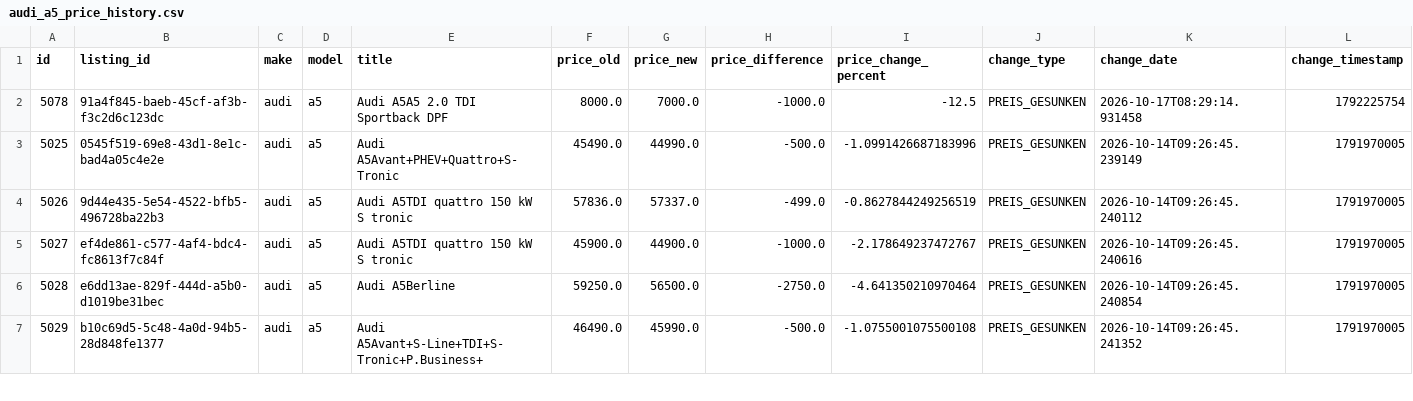
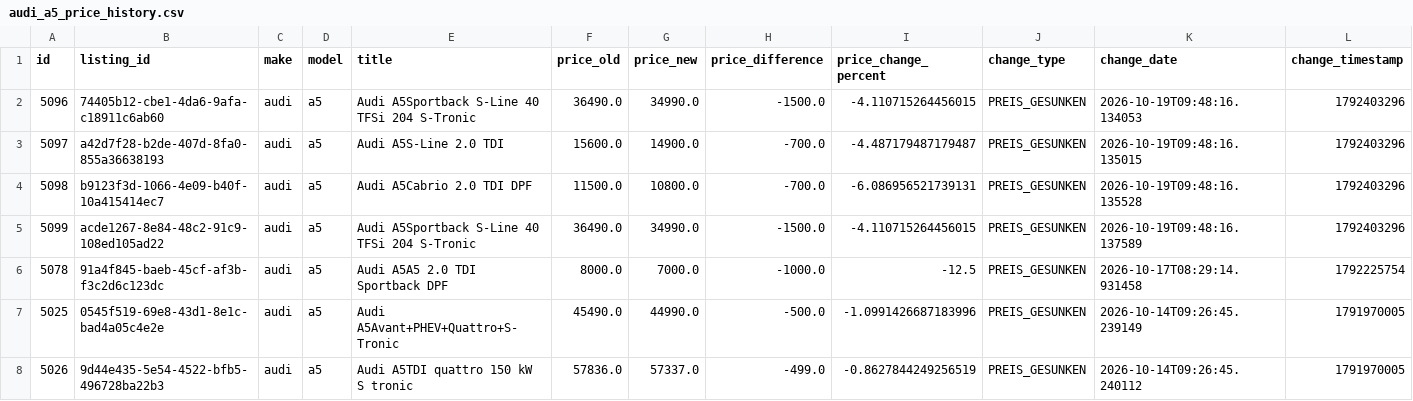
Before and after one commit to masterries/AutoAnalyse, a CSV file: scrapper/data/audi_a5_price_history.csv, drawn as a sheet; only a part is shown; the shorter side is filled out with more unchanged rows; rows hold the shown columns only; the diff names each change by its address in the sheet, - before the commit and + after, or states it on an @@ line.

```diff
--- a/scrapper/data/audi_a5_price_history.csv
+++ b/scrapper/data/audi_a5_price_history.csv
+row 2: 5096 | 74405b12-cbe1-4da6-9afa-c18911c6ab60 | audi | a5 | Audi A5Sportback S-Line 40 TFSi 204 S-Tronic | 36490.0 | 34990.0 | -1500.0 | -4.110715264456015 | PREIS_GESUNKEN | 2026-10-19T09:48:16.134053 | 1792403296
+row 3: 5097 | a42d7f28-b2de-407d-8fa0-855a36638193 | audi | a5 | Audi A5S-Line 2.0 TDI | 15600.0 | 14900.0 | -700.0 | -4.487179487179487 | PREIS_GESUNKEN | 2026-10-19T09:48:16.135015 | 1792403296
+row 4: 5098 | b9123f3d-1066-4e09-b40f-10a415414ec7 | audi | a5 | Audi A5Cabrio 2.0 TDI DPF | 11500.0 | 10800.0 | -700.0 | -6.086956521739131 | PREIS_GESUNKEN | 2026-10-19T09:48:16.135528 | 1792403296
+row 5: 5099 | acde1267-8e84-48c2-91c9-108ed105ad22 | audi | a5 | Audi A5Sportback S-Line 40 TFSi 204 S-Tronic | 36490.0 | 34990.0 | -1500.0 | -4.110715264456015 | PREIS_GESUNKEN | 2026-10-19T09:48:16.137589 | 1792403296
```
Also changed, not shown: scrapper/data/audi_a3_listings.csv, scrapper/data/audi_a3_price_history.csv, 49 other files.
